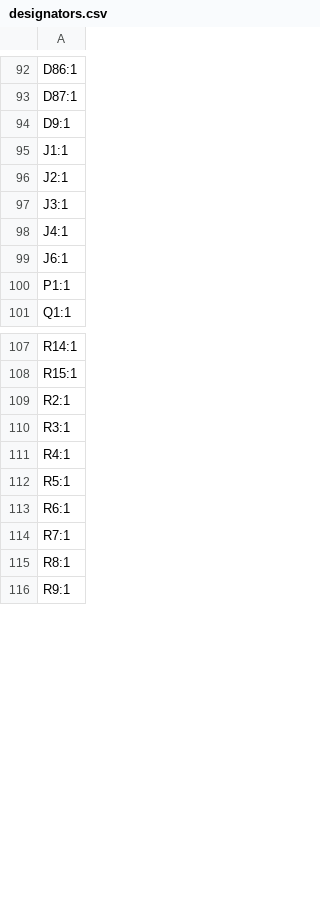
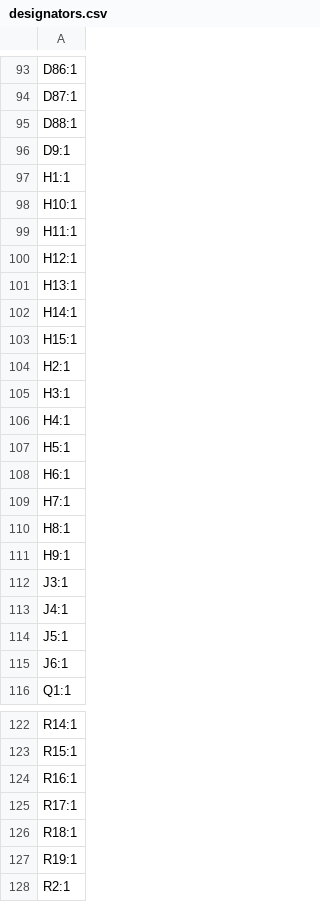
Before and after one commit to matia6170/keyboardv1-KiCAD, a CSV file: production/designators.csv, drawn as a sheet; only a part is shown, gaps mark what is left out; the shorter side is filled out with more unchanged rows; the diff covers the shown part only.

```diff
--- a/production/designators.csv
+++ b/production/designators.csv
@@ -93,9 +94,23 @@ D86:1
 D87:1
+D88:1
 D9:1
-J1:1
-J2:1
+H1:1
+H10:1
+H11:1
+H12:1
+H13:1
+H14:1
+H15:1
+H2:1
+H3:1
+H4:1
+H5:1
+H6:1
+H7:1
+H8:1
+H9:1
 J3:1
 J4:1
+J5:1
 J6:1
-P1:1
 Q1:1
@@ -108,2 +123,6 @@ R14:1
 R15:1
+R16:1
+R17:1
+R18:1
+R19:1
 R2:1
```
Also changed, not shown: 6 added rows and 1 edited cell elsewhere in this file, production/bom.csv, production/positions.csv, 8 other files.
